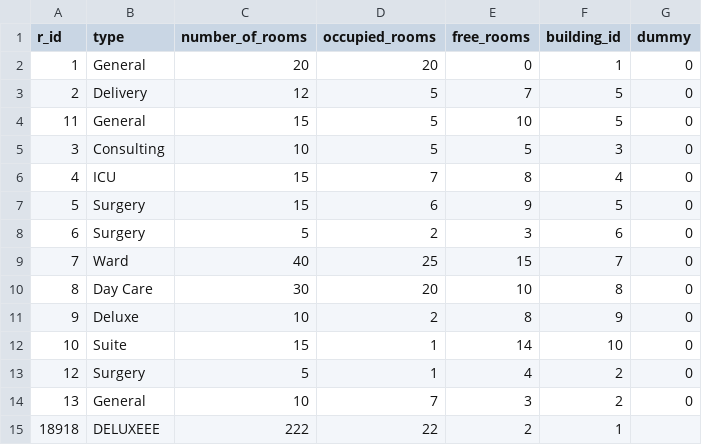
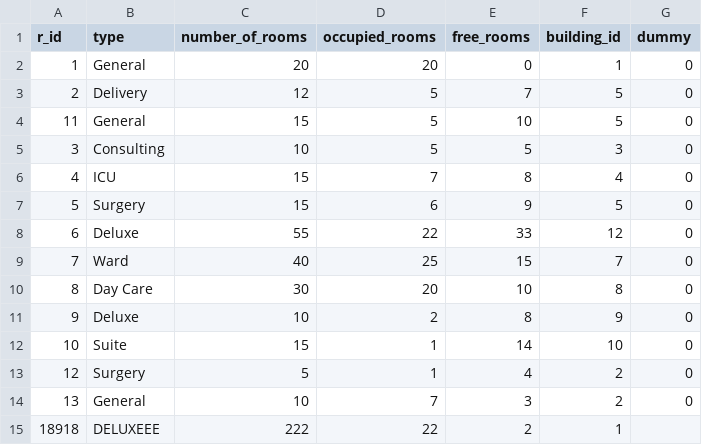
Before and after one commit to sidhu1397/csci610, a CSV file: rooms.csv, drawn as a sheet.

```diff
--- a/rooms.csv
+++ b/rooms.csv
@@ -7,3 +7,3 @@ r_id,type,number_of_rooms,occupied_rooms,free_rooms,building_id,dummy
 5,Surgery,15,6,9,5,0
-6,Surgery,5,2,3,6,0
+6,Deluxe,55,22,33,12,0
 7,Ward,40,25,15,7,0
```
Also changed, not shown: doctors.csv, 11 other files.
